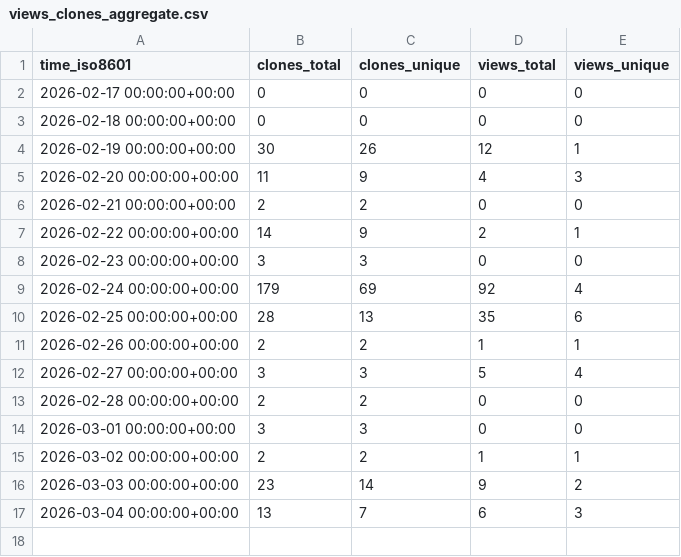
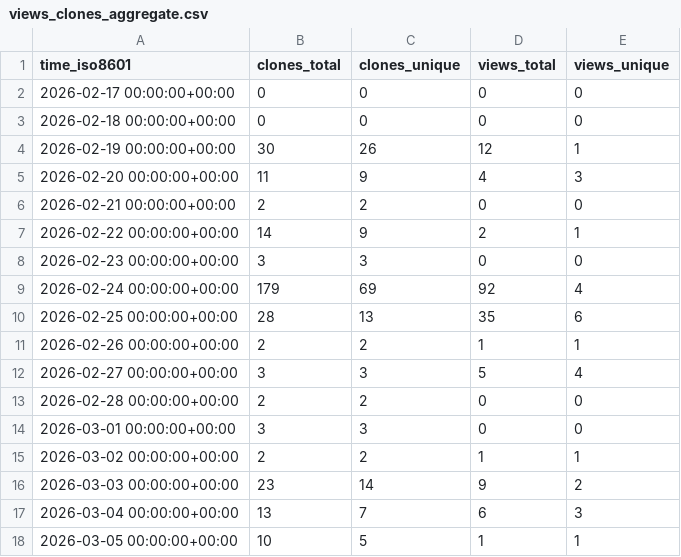
Before and after one commit to olafglad/clipSlots, a CSV file: olafglad/clipSlots/ghrs-data/views_clones_aggregate.csv, drawn as a sheet.

```diff
--- a/olafglad/clipSlots/ghrs-data/views_clones_aggregate.csv
+++ b/olafglad/clipSlots/ghrs-data/views_clones_aggregate.csv
@@ -17 +17,2 @@ time_iso8601,clones_total,clones_unique,views_total,views_unique
 2026-03-04 00:00:00+00:00,13,7,6,3
+2026-03-05 00:00:00+00:00,10,5,1,1
```
Also changed, not shown: 1 other file.
